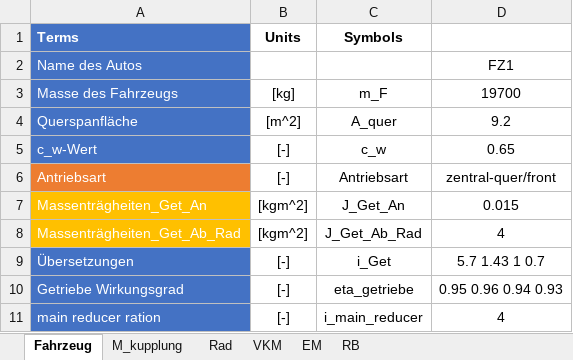
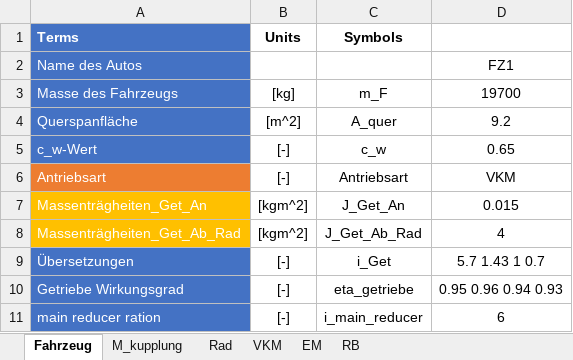
Before and after one commit to wkcshy123/ARP_2020, an Excel workbook: Case2_diesel.xlsx, sheet Fahrzeug, drawn as a sheet; values as stored, in another font and other column widths than the file's, no borders; the diff names each change by its address in the sheet, - before the commit and + after, or states it on an @@ line.

```diff
--- a/Case2_diesel.xlsx (sheet Fahrzeug)
+++ b/Case2_diesel.xlsx (sheet Fahrzeug)
-D6: zentral-quer/front
+D6: VKM
-D11: 4
+D11: 6
```
Also changed, not shown: Case1_elektrisch.xlsx, 3 other files.
